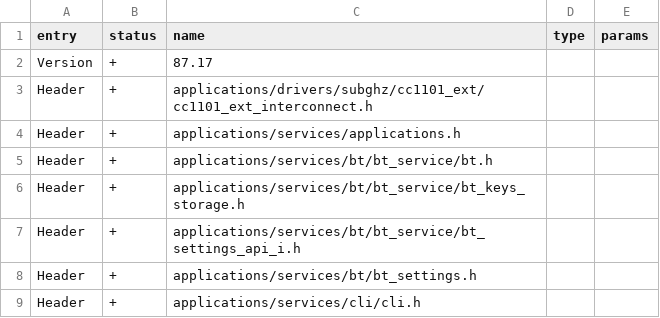
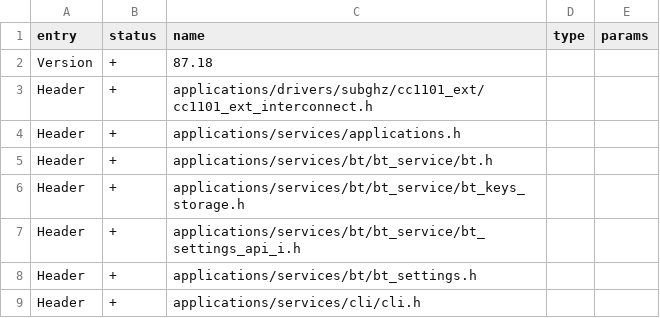
Before and after one commit to squazaryu/tumoflip, a CSV file: targets/f7/api_symbols.csv, drawn as a sheet; only a part is shown.

```diff
--- a/targets/f7/api_symbols.csv
+++ b/targets/f7/api_symbols.csv
@@ -1,3 +1,3 @@
 entry,status,name,type,params
-Version,+,87.17,,
+Version,+,87.18,,
 Header,+,applications/drivers/subghz/cc1101_ext/cc1101_ext_interconnect.h,,
```
Also changed, not shown: 5 other files.
